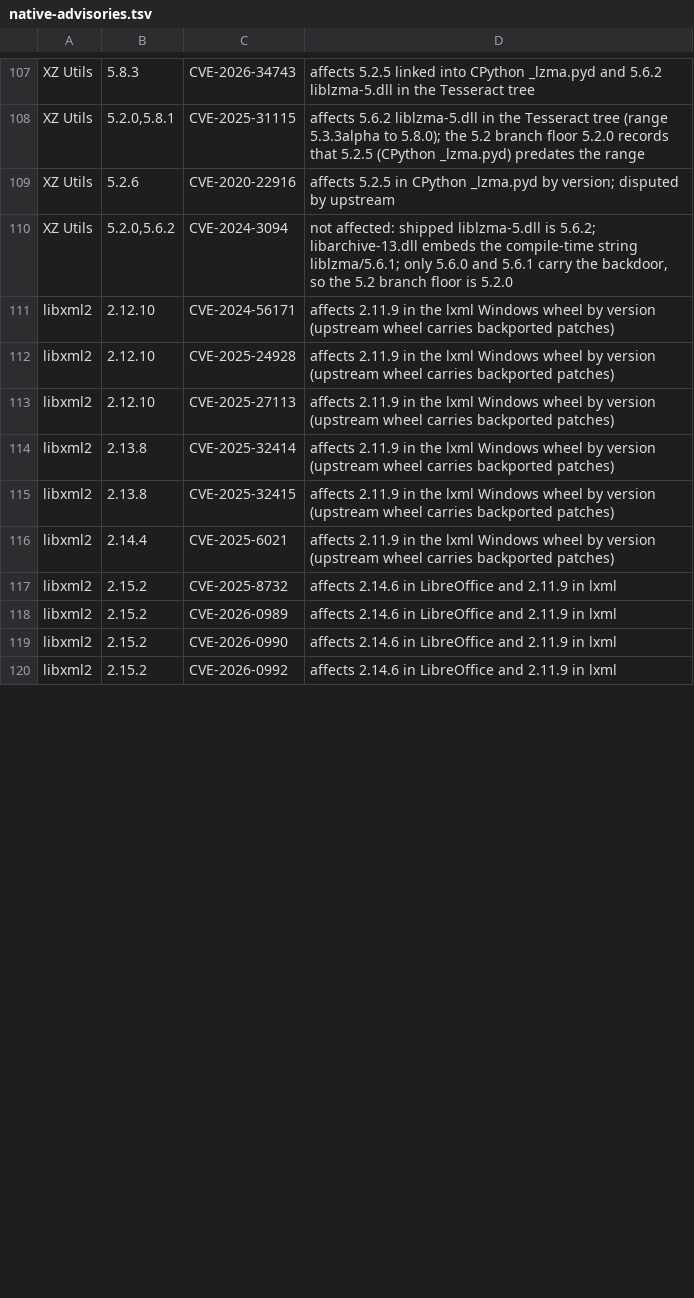
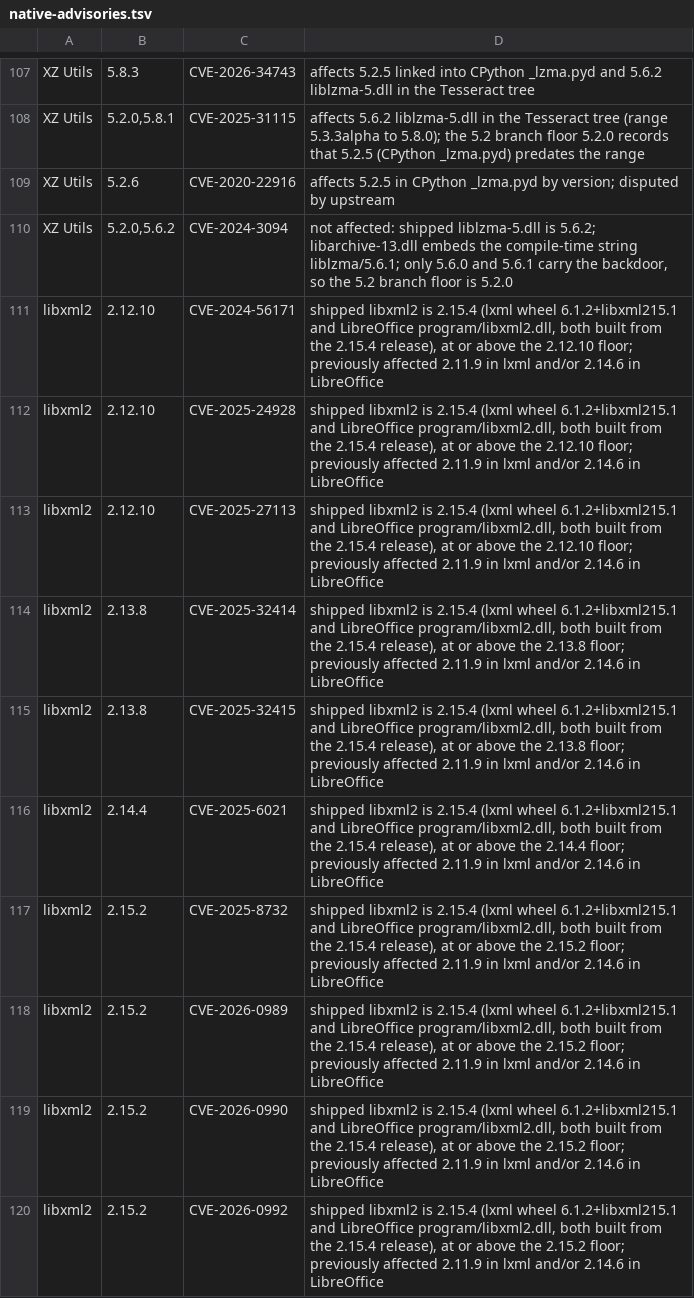
Before and after one commit to jasonulbright/Spectra-PDF, a TSV file: scripts/native-advisories.tsv, drawn as a sheet; only a part is shown, gaps mark what is left out; the diff covers the shown part only.

```diff
--- a/scripts/native-advisories.tsv
+++ b/scripts/native-advisories.tsv
@@ -110,11 +110,11 @@ XZ Utils	5.2.6	CVE-2020-22916	affects 5.2.5 in CPython _lzma.pyd by version; dis
 XZ Utils	5.2.0,5.6.2	CVE-2024-3094	not affected: shipped liblzma-5.dll is 5.6.2; libarchive-13.dll embeds the compile-time string liblzma/5.6.1; only 5.6.0 and 5.6.1 carry the backdoor, so the 5.2 branch floor is 5.2.0
-libxml2	2.12.10	CVE-2024-56171	affects 2.11.9 in the lxml Windows wheel by version (upstream wheel carries backported patches)
-libxml2	2.12.10	CVE-2025-24928	affects 2.11.9 in the lxml Windows wheel by version (upstream wheel carries backported patches)
-libxml2	2.12.10	CVE-2025-27113	affects 2.11.9 in the lxml Windows wheel by version (upstream wheel carries backported patches)
-libxml2	2.13.8	CVE-2025-32414	affects 2.11.9 in the lxml Windows wheel by version (upstream wheel carries backported patches)
-libxml2	2.13.8	CVE-2025-32415	affects 2.11.9 in the lxml Windows wheel by version (upstream wheel carries backported patches)
-libxml2	2.14.4	CVE-2025-6021	affects 2.11.9 in the lxml Windows wheel by version (upstream wheel carries backported patches)
-libxml2	2.15.2	CVE-2025-8732	affects 2.14.6 in LibreOffice and 2.11.9 in lxml
-libxml2	2.15.2	CVE-2026-0989	affects 2.14.6 in LibreOffice and 2.11.9 in lxml
-libxml2	2.15.2	CVE-2026-0990	affects 2.14.6 in LibreOffice and 2.11.9 in lxml
-libxml2	2.15.2	CVE-2026-0992	affects 2.14.6 in LibreOffice and 2.11.9 in lxml
+libxml2	2.12.10	CVE-2024-56171	shipped libxml2 is 2.15.4 (lxml wheel 6.1.2+libxml215.1 and LibreOffice program/libxml2.dll, both built from the 2.15.4 release), at or above the 2.12.10 floor; previously affected 2.11.9 in lxml and/or 2.14.6 in LibreOffice
+libxml2	2.12.10	CVE-2025-24928	shipped libxml2 is 2.15.4 (lxml wheel 6.1.2+libxml215.1 and LibreOffice program/libxml2.dll, both built from the 2.15.4 release), at or above the 2.12.10 floor; previously affected 2.11.9 in lxml and/or 2.14.6 in LibreOffice
+libxml2	2.12.10	CVE-2025-27113	shipped libxml2 is 2.15.4 (lxml wheel 6.1.2+libxml215.1 and LibreOffice program/libxml2.dll, both built from the 2.15.4 release), at or above the 2.12.10 floor; previously affected 2.11.9 in lxml and/or 2.14.6 in LibreOffice
+libxml2	2.13.8	CVE-2025-32414	shipped libxml2 is 2.15.4 (lxml wheel 6.1.2+libxml215.1 and LibreOffice program/libxml2.dll, both built from the 2.15.4 release), at or above the 2.13.8 floor; previously affected 2.11.9 in lxml and/or 2.14.6 in LibreOffice
+libxml2	2.13.8	CVE-2025-32415	shipped libxml2 is 2.15.4 (lxml wheel 6.1.2+libxml215.1 and LibreOffice program/libxml2.dll, both built from the 2.15.4 release), at or above the 2.13.8 floor; previously affected 2.11.9 in lxml and/or 2.14.6 in LibreOffice
+libxml2	2.14.4	CVE-2025-6021	shipped libxml2 is 2.15.4 (lxml wheel 6.1.2+libxml215.1 and LibreOffice program/libxml2.dll, both built from the 2.15.4 release), at or above the 2.14.4 floor; previously affected 2.11.9 in lxml and/or 2.14.6 in LibreOffice
+libxml2	2.15.2	CVE-2025-8732	shipped libxml2 is 2.15.4 (lxml wheel 6.1.2+libxml215.1 and LibreOffice program/libxml2.dll, both built from the 2.15.4 release), at or above the 2.15.2 floor; previously affected 2.11.9 in lxml and/or 2.14.6 in LibreOffice
+libxml2	2.15.2	CVE-2026-0989	shipped libxml2 is 2.15.4 (lxml wheel 6.1.2+libxml215.1 and LibreOffice program/libxml2.dll, both built from the 2.15.4 release), at or above the 2.15.2 floor; previously affected 2.11.9 in lxml and/or 2.14.6 in LibreOffice
+libxml2	2.15.2	CVE-2026-0990	shipped libxml2 is 2.15.4 (lxml wheel 6.1.2+libxml215.1 and LibreOffice program/libxml2.dll, both built from the 2.15.4 release), at or above the 2.15.2 floor; previously affected 2.11.9 in lxml and/or 2.14.6 in LibreOffice
+libxml2	2.15.2	CVE-2026-0992	shipped libxml2 is 2.15.4 (lxml wheel 6.1.2+libxml215.1 and LibreOffice program/libxml2.dll, both built from the 2.15.4 release), at or above the 2.15.2 floor; previously affected 2.11.9 in lxml and/or 2.14.6 in LibreOffice
```
Also changed, not shown: 14 edited cells elsewhere in this file, scripts/native-components.tsv, scripts/vendored-wheels.tsv, 15 other files.
